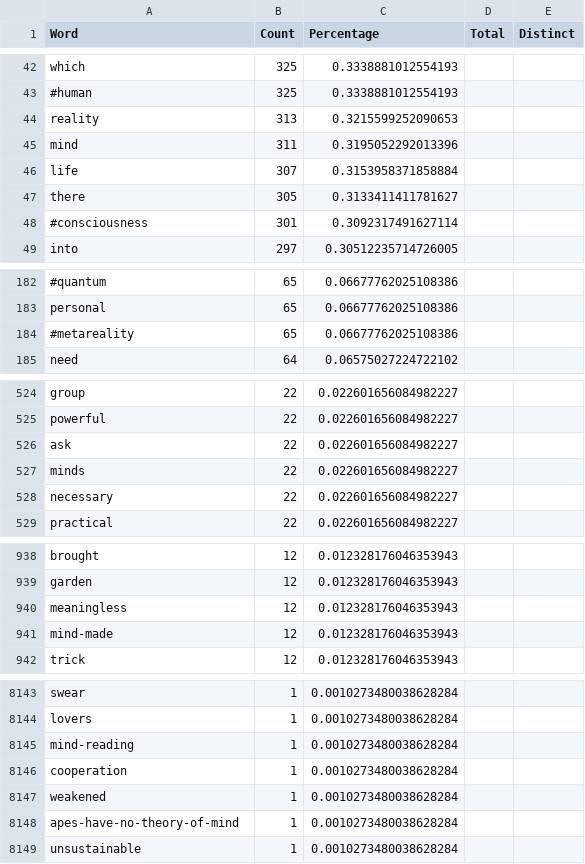
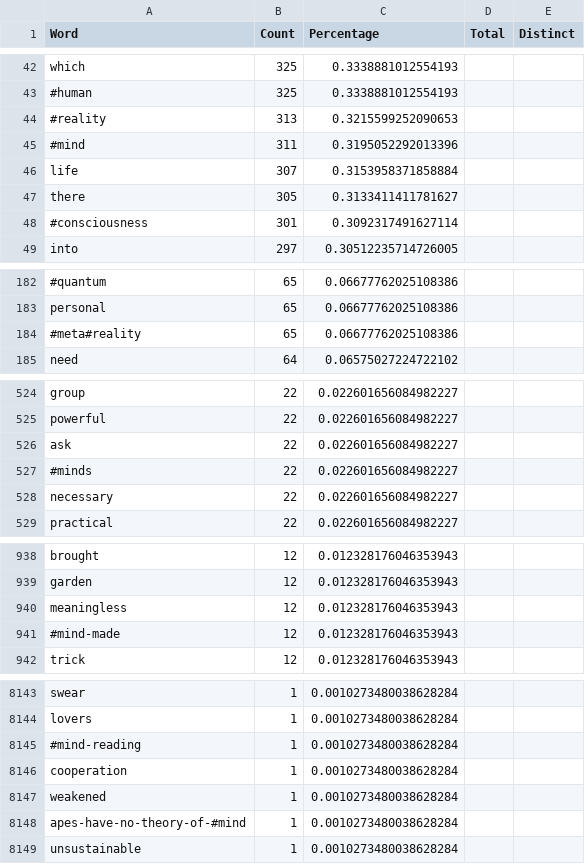
Before and after one commit to caseinpoint/twitter_bots, a CSV file: training_txt/metahuman_count.csv, drawn as a sheet; only a part is shown, gaps mark what is left out; the diff covers the shown part only; the diff names each change by its address in the sheet, - before the commit and + after, or states it on an @@ line.

```diff
--- a/training_txt/metahuman_count.csv
+++ b/training_txt/metahuman_count.csv
-A44 (Word): reality
+A44 (Word): #reality
-A45 (Word): mind
+A45 (Word): #mind
-A184 (Word): #metareality
+A184 (Word): #meta#reality
-A527 (Word): minds
+A527 (Word): #minds
-A941 (Word): mind-made
+A941 (Word): #mind-made
-A8145 (Word): mind-reading
+A8145 (Word): #mind-reading
-A8148 (Word): apes-have-no-theory-of-mind
+A8148 (Word): apes-have-no-theory-of-#mind
```
Also changed, not shown: 22 edited cells elsewhere in this file, training_txt/new_testament_count.csv, 7 other files.
